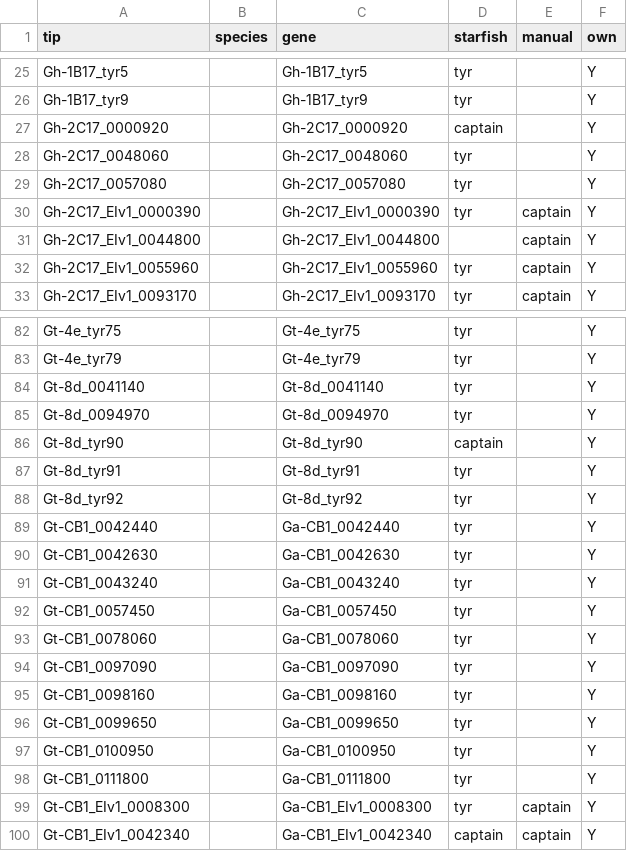
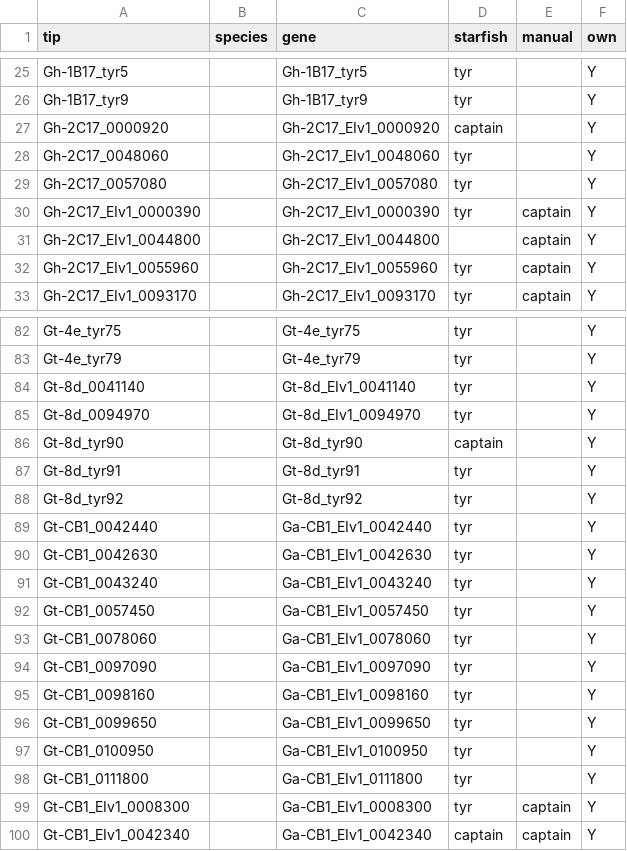
Before and after one commit to Rowena-h/GaeumannomycesGenomics, a CSV file: 07_comparative_genomics/tyr_genetree/metadata_tyr.csv, drawn as a sheet; only a part is shown, gaps mark what is left out; the diff covers the shown part only.

Commit message:
standardise gene IDs

```diff
--- a/07_comparative_genomics/tyr_genetree/metadata_tyr.csv
+++ b/07_comparative_genomics/tyr_genetree/metadata_tyr.csv
@@ -26,5 +26,5 @@ Gh-1B17_tyr5,,Gh-1B17_tyr5,tyr,,Y
 Gh-1B17_tyr9,,Gh-1B17_tyr9,tyr,,Y
-Gh-2C17_0000920,,Gh-2C17_0000920,captain,,Y
-Gh-2C17_0048060,,Gh-2C17_0048060,tyr,,Y
-Gh-2C17_0057080,,Gh-2C17_0057080,tyr,,Y
+Gh-2C17_0000920,,Gh-2C17_EIv1_0000920,captain,,Y
+Gh-2C17_0048060,,Gh-2C17_EIv1_0048060,tyr,,Y
+Gh-2C17_0057080,,Gh-2C17_EIv1_0057080,tyr,,Y
 Gh-2C17_EIv1_0000390,,Gh-2C17_EIv1_0000390,tyr,captain,Y
@@ -83,4 +83,4 @@ Gt-4e_tyr75,,Gt-4e_tyr75,tyr,,Y
 Gt-4e_tyr79,,Gt-4e_tyr79,tyr,,Y
-Gt-8d_0041140,,Gt-8d_0041140,tyr,,Y
-Gt-8d_0094970,,Gt-8d_0094970,tyr,,Y
+Gt-8d_0041140,,Gt-8d_EIv1_0041140,tyr,,Y
+Gt-8d_0094970,,Gt-8d_EIv1_0094970,tyr,,Y
 Gt-8d_tyr90,,Gt-8d_tyr90,captain,,Y
@@ -88,12 +88,12 @@ Gt-8d_tyr91,,Gt-8d_tyr91,tyr,,Y
 Gt-8d_tyr92,,Gt-8d_tyr92,tyr,,Y
-Gt-CB1_0042440,,Ga-CB1_0042440,tyr,,Y
-Gt-CB1_0042630,,Ga-CB1_0042630,tyr,,Y
-Gt-CB1_0043240,,Ga-CB1_0043240,tyr,,Y
-Gt-CB1_0057450,,Ga-CB1_0057450,tyr,,Y
-Gt-CB1_0078060,,Ga-CB1_0078060,tyr,,Y
-Gt-CB1_0097090,,Ga-CB1_0097090,tyr,,Y
-Gt-CB1_0098160,,Ga-CB1_0098160,tyr,,Y
-Gt-CB1_0099650,,Ga-CB1_0099650,tyr,,Y
-Gt-CB1_0100950,,Ga-CB1_0100950,tyr,,Y
-Gt-CB1_0111800,,Ga-CB1_0111800,tyr,,Y
+Gt-CB1_0042440,,Ga-CB1_EIv1_0042440,tyr,,Y
+Gt-CB1_0042630,,Ga-CB1_EIv1_0042630,tyr,,Y
+Gt-CB1_0043240,,Ga-CB1_EIv1_0043240,tyr,,Y
+Gt-CB1_0057450,,Ga-CB1_EIv1_0057450,tyr,,Y
+Gt-CB1_0078060,,Ga-CB1_EIv1_0078060,tyr,,Y
+Gt-CB1_0097090,,Ga-CB1_EIv1_0097090,tyr,,Y
+Gt-CB1_0098160,,Ga-CB1_EIv1_0098160,tyr,,Y
+Gt-CB1_0099650,,Ga-CB1_EIv1_0099650,tyr,,Y
+Gt-CB1_0100950,,Ga-CB1_EIv1_0100950,tyr,,Y
+Gt-CB1_0111800,,Ga-CB1_EIv1_0111800,tyr,,Y
 Gt-CB1_EIv1_0008300,,Ga-CB1_EIv1_0008300,tyr,captain,Y
```
Also changed, not shown: 37 edited cells elsewhere in this file.
